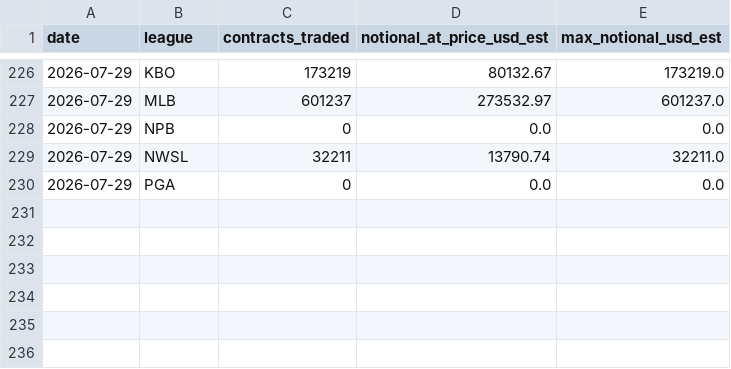
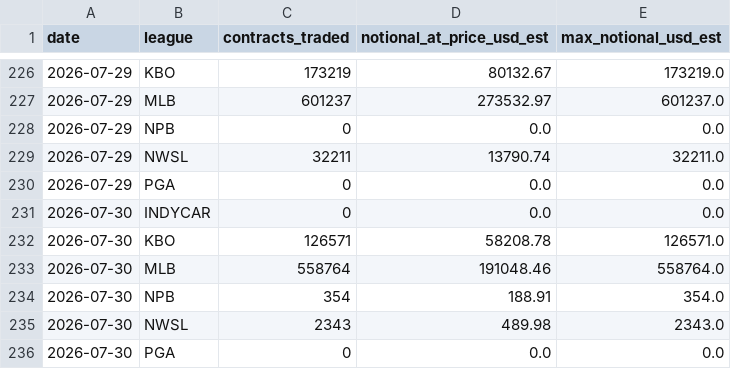
Before and after one commit to nosherzapoo/dkex-railbird-dashboard, a CSV file: docs/dkex_sports_breakdown.csv, drawn as a sheet; only a part is shown, gaps mark what is left out; the diff names each change by its address in the sheet, - before the commit and + after, or states it on an @@ line.

```diff
--- a/docs/dkex_sports_breakdown.csv
+++ b/docs/dkex_sports_breakdown.csv
+row 231: 2026-07-30 | INDYCAR | 0 | 0.0 | 0.0
+row 232: 2026-07-30 | KBO | 126571 | 58208.78 | 126571.0
+row 233: 2026-07-30 | MLB | 558764 | 191048.46 | 558764.0
+row 234: 2026-07-30 | NPB | 354 | 188.91 | 354.0
+row 235: 2026-07-30 | NWSL | 2343 | 489.98 | 2343.0
+row 236: 2026-07-30 | PGA | 0 | 0.0 | 0.0
```
Also changed, not shown: 4 other files.
